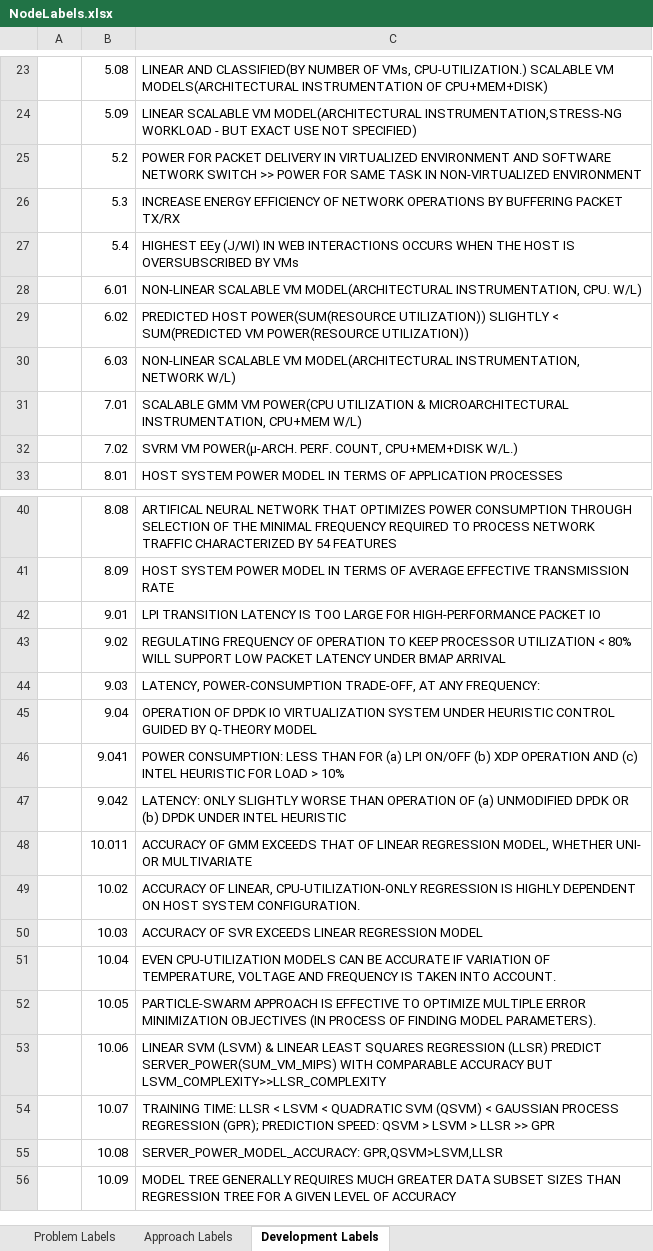
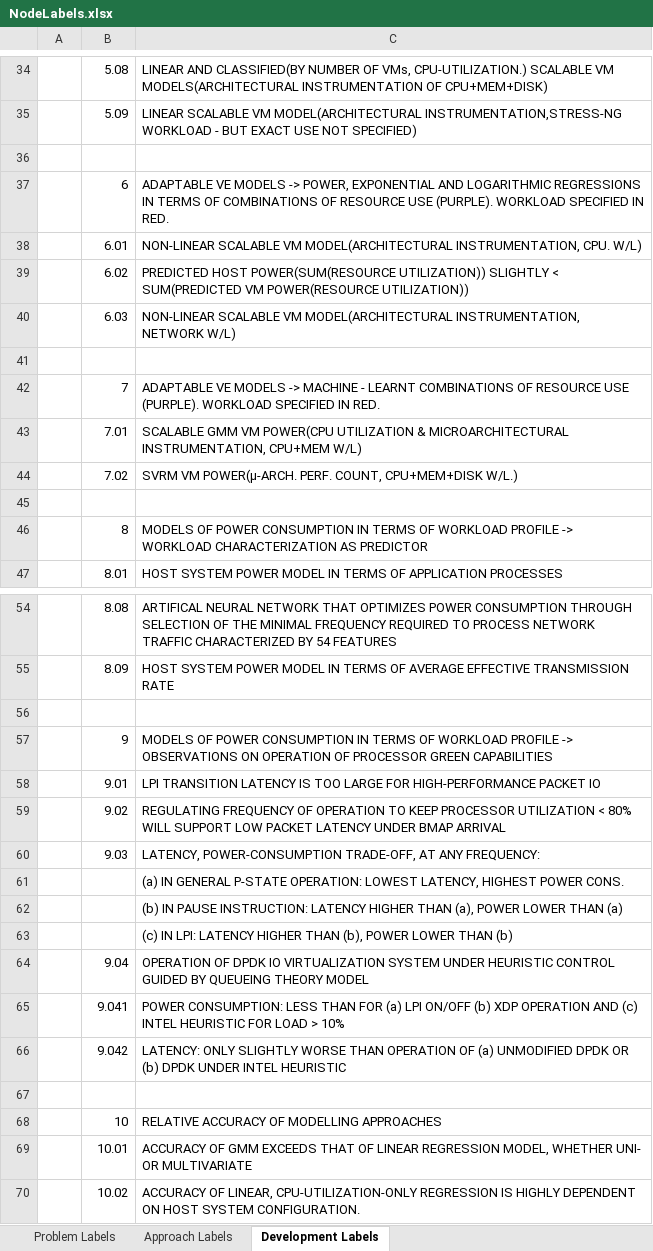
Before and after one commit to humaira-salam/PowerMeasurementAndModelingRawData, an Excel workbook: NodeLabels.xlsx, sheet Development Labels, drawn as a sheet; only a part is shown, gaps mark what is left out; the shorter side is filled out with more unchanged rows; values as stored, in another font and other column widths than the file's, no cell formats; removed rows and columns are numbered as before the commit, all else as after; the diff covers the shown part only; the diff names each change by its address in the sheet, - before the commit and + after, or states it on an @@ line.

```diff
--- a/NodeLabels.xlsx (sheet Development Labels)
+++ b/NodeLabels.xlsx (sheet Development Labels)
-row 36:  | 5.2 | POWER FOR PACKET DELIVERY IN VIRTUALIZED ENVIRONMENT AND SOFTWARE NETWORK SWITCH >> POWER FOR SAME TASK IN NON-VIRTUALIZED ENVIRONMENT
+row 36: (empty)
-row 26:  | 5.3 | INCREASE ENERGY EFFICIENCY OF NETWORK OPERATIONS BY BUFFERING PACKET TX/RX
-row 27:  | 5.4 | HIGHEST EEy (J/WI) IN WEB INTERACTIONS OCCURS WHEN THE HOST IS OVERSUBSCRIBED BY VMs
+row 37:  | 6 | ADAPTABLE VE MODELS -> POWER, EXPONENTIAL AND LOGARITHMIC REGRESSIONS IN TERMS OF COMBINATIONS OF RESOURCE USE (PURPLE). WORKLOAD SPECIFIED IN RED.
+row 41: (empty)
+row 42:  | 7 | ADAPTABLE VE MODELS -> MACHINE - LEARNT COMBINATIONS OF RESOURCE USE (PURPLE). WORKLOAD SPECIFIED IN RED.
+row 45: (empty)
+row 46:  | 8 | MODELS OF POWER CONSUMPTION IN TERMS OF WORKLOAD PROFILE -> WORKLOAD CHARACTERIZATION AS PREDICTOR
+row 56: (empty)
+row 57:  | 9 | MODELS OF POWER CONSUMPTION IN TERMS OF WORKLOAD PROFILE -> OBSERVATIONS ON OPERATION OF PROCESSOR GREEN CAPABILITIES
@@ row 126 moved to row 61: (a) IN GENERAL P-STATE OPERATION: LOWEST… @@
@@ row 127 moved to row 62: (b) IN PAUSE INSTRUCTION: LATENCY HIGHER… @@
@@ row 128 moved to row 63: (c) IN LPI: LATENCY HIGHER THAN (b), POW… @@
-C64: …GUIDED BY Q-THEORY MODEL
+C64: …GUIDED BY QUEUEING THEORY MODEL
-row 67:  | 10.011 | ACCURACY OF GMM EXCEEDS THAT OF LINEAR REGRESSION MODEL, WHETHER UNI- OR MULTIVARIATE
+row 67: (empty)
+row 68:  | 10 | RELATIVE ACCURACY OF MODELLING APPROACHES
+row 69:  | 10.01 | ACCURACY OF GMM EXCEEDS THAT OF LINEAR REGRESSION MODEL, WHETHER UNI- OR MULTIVARIATE
```
Also changed, not shown: 21 added rows, 12 removed rows, 2 moved rows and 19 edited cells elsewhere in this sheet, sheet Problem Labels, sheet Approach Labels, cell formats, RawData.xlsx, 8 other files.
